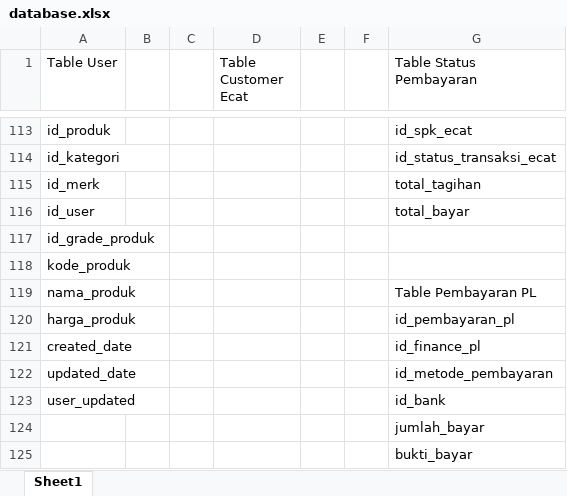
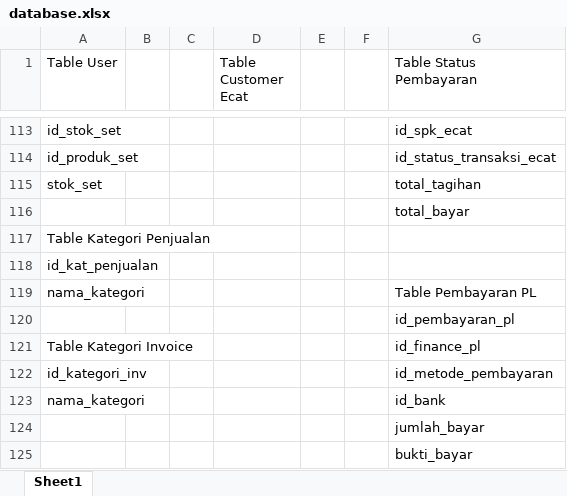
Before and after one commit to KarsaMandiri/project-kma, an Excel workbook: database.xlsx, sheet Sheet1, drawn as a sheet; only a part is shown, gaps mark what is left out; values as stored, in another font and other column widths than the file's, no cell formats; the diff covers the shown part only; the diff names each change by its address in the sheet, - before the commit and + after, or states it on an @@ line.

```diff
--- a/database.xlsx (sheet Sheet1)
+++ b/database.xlsx (sheet Sheet1)
-A113 (Table User): id_produk
+A113 (Table User): id_stok_set
-A114 (Table User): id_kategori
+A114 (Table User): id_produk_set
-A115 (Table User): id_merk
+A115 (Table User): stok_set
-A116 (Table User): id_user
+A116 (Table User): (empty)
-A117 (Table User): id_grade_produk
+A117 (Table User): Table Kategori Penjualan
-A118 (Table User): kode_produk
+A118 (Table User): id_kat_penjualan
-A119 (Table User): nama_produk
+A119 (Table User): nama_kategori
-A120 (Table User): harga_produk
+A120 (Table User): (empty)
-A121 (Table User): created_date
+A121 (Table User): Table Kategori Invoice
-A122 (Table User): updated_date
+A122 (Table User): id_kategori_inv
-A123 (Table User): user_updated
+A123 (Table User): nama_kategori
```
Also changed, not shown: 1 added row, 1 removed row and 23 edited cells elsewhere in this sheet, cell formats, 17 other files.
